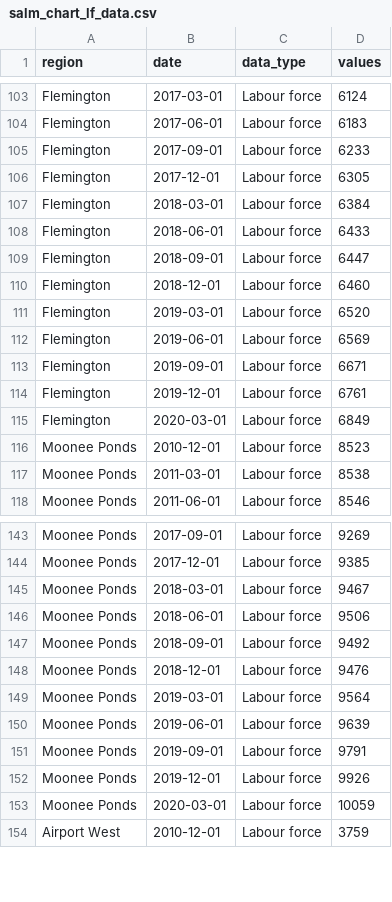
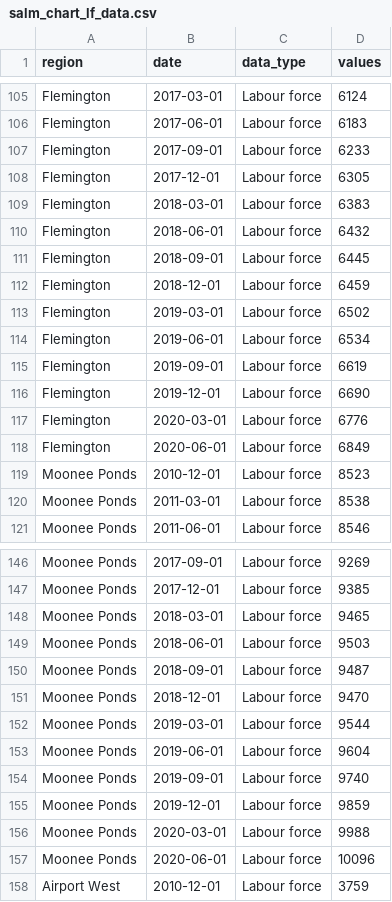
Before and after one commit to william3031/mv_econ_tracker, a CSV file: app_data/salm_chart_lf_data.csv, drawn as a sheet; only a part is shown, gaps mark what is left out; the diff covers the shown part only.

```diff
--- a/app_data/salm_chart_lf_data.csv
+++ b/app_data/salm_chart_lf_data.csv
@@ -106,11 +108,12 @@ Flemington,2017-09-01,Labour force,6233
 Flemington,2017-12-01,Labour force,6305
-Flemington,2018-03-01,Labour force,6384
-Flemington,2018-06-01,Labour force,6433
-Flemington,2018-09-01,Labour force,6447
-Flemington,2018-12-01,Labour force,6460
-Flemington,2019-03-01,Labour force,6520
-Flemington,2019-06-01,Labour force,6569
-Flemington,2019-09-01,Labour force,6671
-Flemington,2019-12-01,Labour force,6761
-Flemington,2020-03-01,Labour force,6849
+Flemington,2018-03-01,Labour force,6383
+Flemington,2018-06-01,Labour force,6432
+Flemington,2018-09-01,Labour force,6445
+Flemington,2018-12-01,Labour force,6459
+Flemington,2019-03-01,Labour force,6502
+Flemington,2019-06-01,Labour force,6534
+Flemington,2019-09-01,Labour force,6619
+Flemington,2019-12-01,Labour force,6690
+Flemington,2020-03-01,Labour force,6776
+Flemington,2020-06-01,Labour force,6849
 Moonee Ponds,2010-12-01,Labour force,8523
@@ -144,11 +147,12 @@ Moonee Ponds,2017-09-01,Labour force,9269
 Moonee Ponds,2017-12-01,Labour force,9385
-Moonee Ponds,2018-03-01,Labour force,9467
-Moonee Ponds,2018-06-01,Labour force,9506
-Moonee Ponds,2018-09-01,Labour force,9492
-Moonee Ponds,2018-12-01,Labour force,9476
-Moonee Ponds,2019-03-01,Labour force,9564
-Moonee Ponds,2019-06-01,Labour force,9639
-Moonee Ponds,2019-09-01,Labour force,9791
-Moonee Ponds,2019-12-01,Labour force,9926
-Moonee Ponds,2020-03-01,Labour force,10059
+Moonee Ponds,2018-03-01,Labour force,9465
+Moonee Ponds,2018-06-01,Labour force,9503
+Moonee Ponds,2018-09-01,Labour force,9487
+Moonee Ponds,2018-12-01,Labour force,9470
+Moonee Ponds,2019-03-01,Labour force,9544
+Moonee Ponds,2019-06-01,Labour force,9604
+Moonee Ponds,2019-09-01,Labour force,9740
+Moonee Ponds,2019-12-01,Labour force,9859
+Moonee Ponds,2020-03-01,Labour force,9988
+Moonee Ponds,2020-06-01,Labour force,10096
 Airport West,2010-12-01,Labour force,3759
```
Also changed, not shown: 8 added rows and 63 edited cells elsewhere in this file, app_data/salm_chart_rate_data.csv, app_data/salm_chart_unemp_data.csv, 9 other files.
